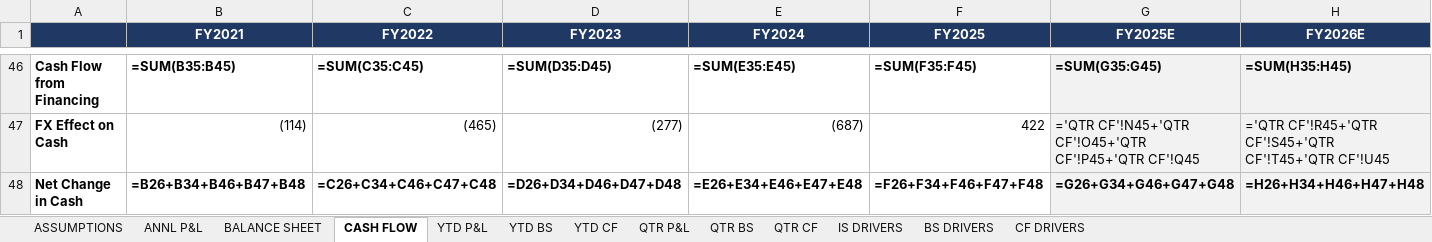
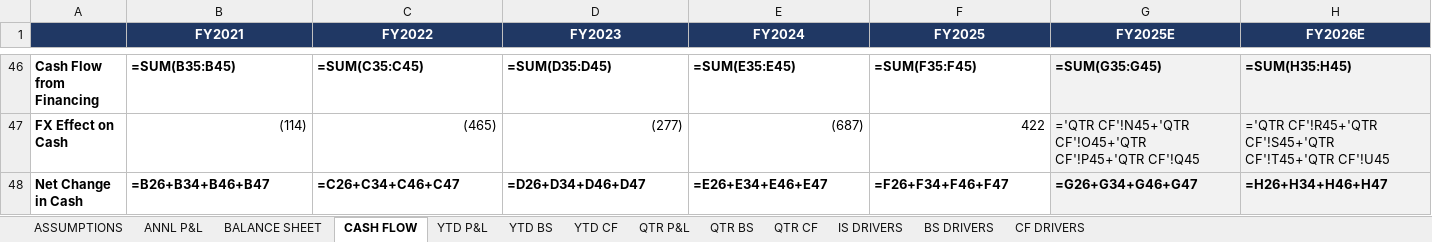
Before and after one commit to grodino12/grodino_brain, an Excel workbook: Knowledge/Model Schema/PEP/Model Output/PEP_model_v10.xlsx, sheet CASH FLOW, drawn as a sheet; only a part is shown, gaps mark what is left out; values as stored, in another font and other column widths than the file's, no borders; formulas without a stored value are shown as written; the diff covers the shown part only; the diff names each change by its address in the sheet, - before the commit and + after, or states it on an @@ line.

```diff
--- a/Knowledge/Model Schema/PEP/Model Output/PEP_model_v10.xlsx (sheet CASH FLOW)
+++ b/Knowledge/Model Schema/PEP/Model Output/PEP_model_v10.xlsx (sheet CASH FLOW)
-B48 (FY2021): =B26+B34+B46+B47+B48
+B48 (FY2021): =B26+B34+B46+B47
-C48 (FY2022): =C26+C34+C46+C47+C48
+C48 (FY2022): =C26+C34+C46+C47
-D48 (FY2023): =D26+D34+D46+D47+D48
+D48 (FY2023): =D26+D34+D46+D47
-E48 (FY2024): =E26+E34+E46+E47+E48
+E48 (FY2024): =E26+E34+E46+E47
-F48 (FY2025): =F26+F34+F46+F47+F48
+F48 (FY2025): =F26+F34+F46+F47
-G48 (FY2025E): =G26+G34+G46+G47+G48
+G48 (FY2025E): =G26+G34+G46+G47
-H48 (FY2026E): =H26+H34+H46+H47+H48
+H48 (FY2026E): =H26+H34+H46+H47
```
Also changed, not shown: 4 edited cells elsewhere in this sheet, sheet QTR CF, sheet YTD CF, 1 other file.
